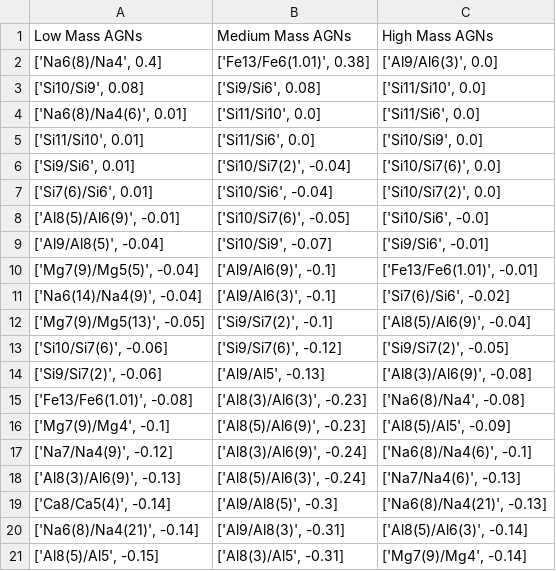
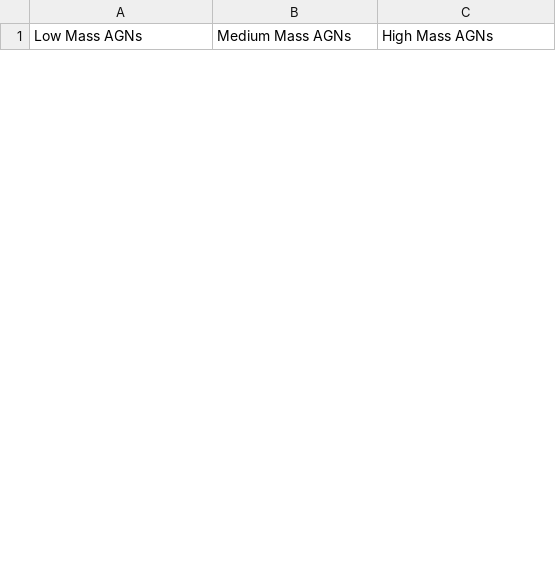
Before and after one commit to larastars/AGNs, a CSV file: output.csv, drawn as a sheet; only a part is shown; the diff covers the shown part only.

```diff
--- a/output.csv
+++ b/output.csv
@@ -1,21 +1 @@
 Low Mass AGNs,Medium Mass AGNs,High Mass AGNs
-"['Na6(8)/Na4', 0.4]","['Fe13/Fe6(1.01)', 0.38]","['Al9/Al6(3)', 0.0]"
-"['Si10/Si9', 0.08]","['Si9/Si6', 0.08]","['Si11/Si10', 0.0]"
-"['Na6(8)/Na4(6)', 0.01]","['Si11/Si10', 0.0]","['Si11/Si6', 0.0]"
-"['Si11/Si10', 0.01]","['Si11/Si6', 0.0]","['Si10/Si9', 0.0]"
-"['Si9/Si6', 0.01]","['Si10/Si7(2)', -0.04]","['Si10/Si7(6)', 0.0]"
-"['Si7(6)/Si6', 0.01]","['Si10/Si6', -0.04]","['Si10/Si7(2)', 0.0]"
-"['Al8(5)/Al6(9)', -0.01]","['Si10/Si7(6)', -0.05]","['Si10/Si6', -0.0]"
-"['Al9/Al8(5)', -0.04]","['Si10/Si9', -0.07]","['Si9/Si6', -0.01]"
-"['Mg7(9)/Mg5(5)', -0.04]","['Al9/Al6(9)', -0.1]","['Fe13/Fe6(1.01)', -0.01]"
-"['Na6(14)/Na4(9)', -0.04]","['Al9/Al6(3)', -0.1]","['Si7(6)/Si6', -0.02]"
-"['Mg7(9)/Mg5(13)', -0.05]","['Si9/Si7(2)', -0.1]","['Al8(5)/Al6(9)', -0.04]"
-"['Si10/Si7(6)', -0.06]","['Si9/Si7(6)', -0.12]","['Si9/Si7(2)', -0.05]"
-"['Si9/Si7(2)', -0.06]","['Al9/Al5', -0.13]","['Al8(3)/Al6(9)', -0.08]"
-"['Fe13/Fe6(1.01)', -0.08]","['Al8(3)/Al6(3)', -0.23]","['Na6(8)/Na4', -0.08]"
-"['Mg7(9)/Mg4', -0.1]","['Al8(5)/Al6(9)', -0.23]","['Al8(5)/Al5', -0.09]"
-"['Na7/Na4(9)', -0.12]","['Al8(3)/Al6(9)', -0.24]","['Na6(8)/Na4(6)', -0.1]"
-"['Al8(3)/Al6(9)', -0.13]","['Al8(5)/Al6(3)', -0.24]","['Na7/Na4(6)', -0.13]"
-"['Ca8/Ca5(4)', -0.14]","['Al9/Al8(5)', -0.3]","['Na6(8)/Na4(21)', -0.13]"
-"['Na6(8)/Na4(21)', -0.14]","['Al9/Al8(3)', -0.31]","['Al8(5)/Al6(3)', -0.14]"
-"['Al8(5)/Al5', -0.15]","['Al8(3)/Al5', -0.31]","['Mg7(9)/Mg4', -0.14]"
```
Also changed, not shown: 14 added rows and 31 removed rows elsewhere in this file, 3 other files.
